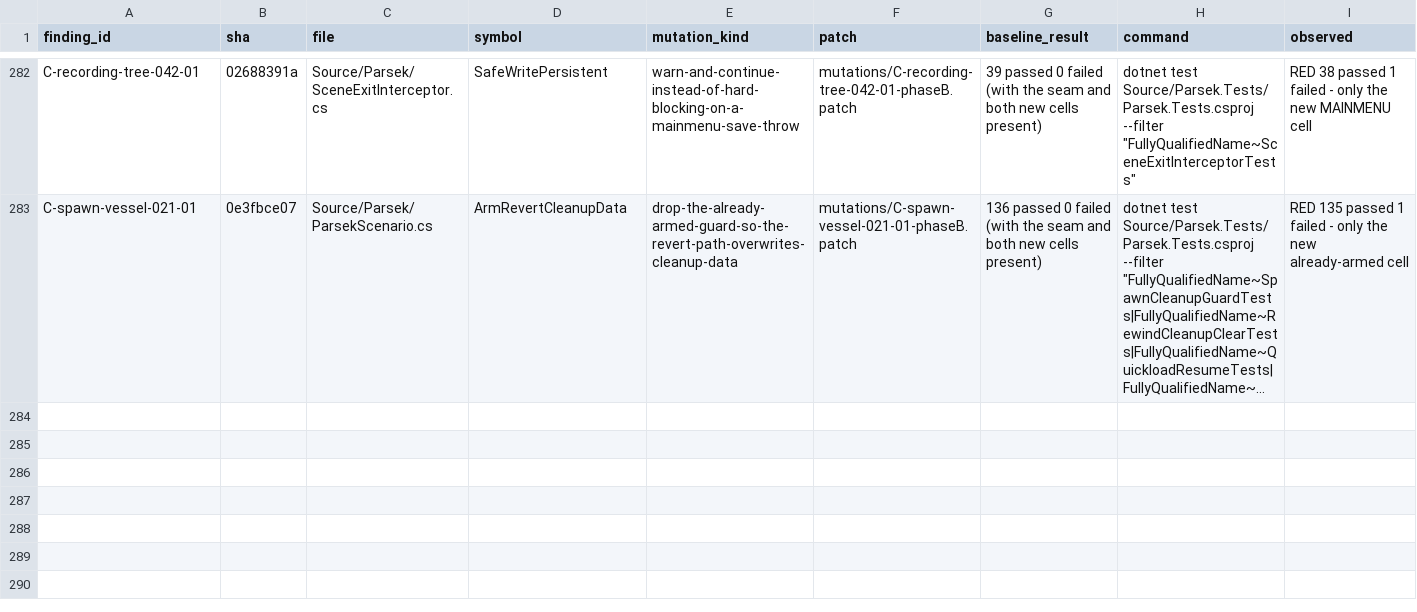
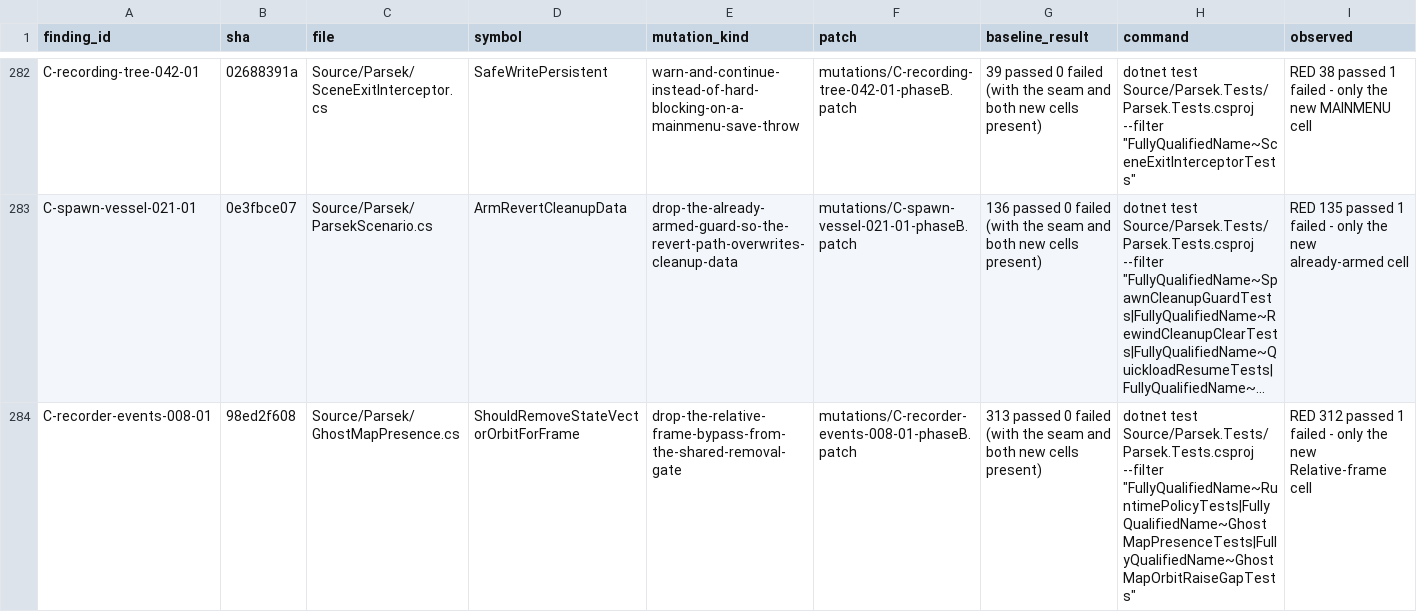
Before and after one commit to vl3c/Parsek, a CSV file: docs/dev/research/test-quality-audit-2026-09-14/mutations/mutations.csv, drawn as a sheet; only a part is shown, gaps mark what is left out; long unchanged cells end in …; rows hold the shown columns only; the diff covers the shown part only; the diff names each change by its address in the sheet, - before the commit and + after, or states it on an @@ line.

```diff
--- a/docs/dev/research/test-quality-audit-2026-09-14/mutations/mutations.csv
+++ b/docs/dev/research/test-quality-audit-2026-09-14/mutations/mutations.csv
+row 284: C-recorder-events-008-01 | 98ed2f608 | Source/Parsek/GhostMapPresence.cs | ShouldRemoveStateVectorOrbitForFrame | drop-the-relative-frame-bypass-from-the-shared-removal-gate | mutations/C-recorder-events-008-01-phaseB.patch | 313 passed 0 failed (with the seam and both new cells present) | dotnet test Source/Parsek.Tests/Parsek.Tests.csproj --filter "FullyQualifiedName~RuntimePolicyTests|FullyQualifiedName~GhostMapPresenceTests|FullyQualifiedName~GhostMapOrbitRaiseGapTests" | RED 312 passed 1 failed - only the new Relative-frame cell
```
Also changed, not shown: 1 added row elsewhere in this file, docs/dev/research/test-quality-audit-2026-09-14/coverage-opportunities.csv, 8 other files.
